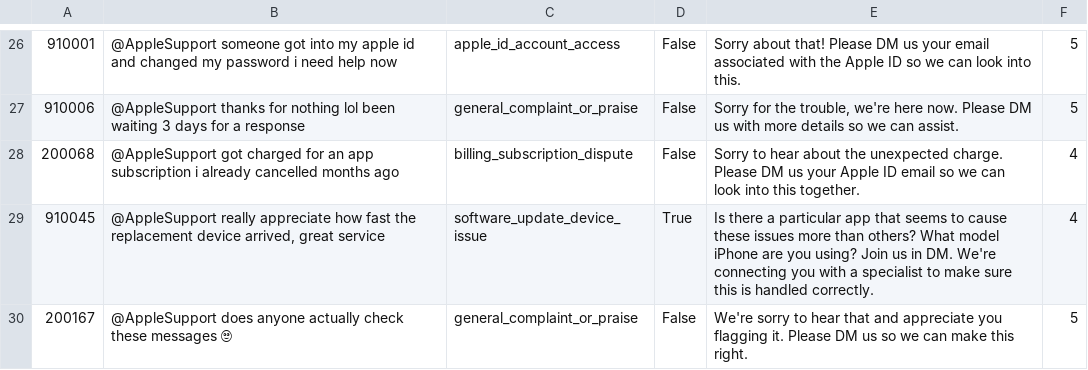
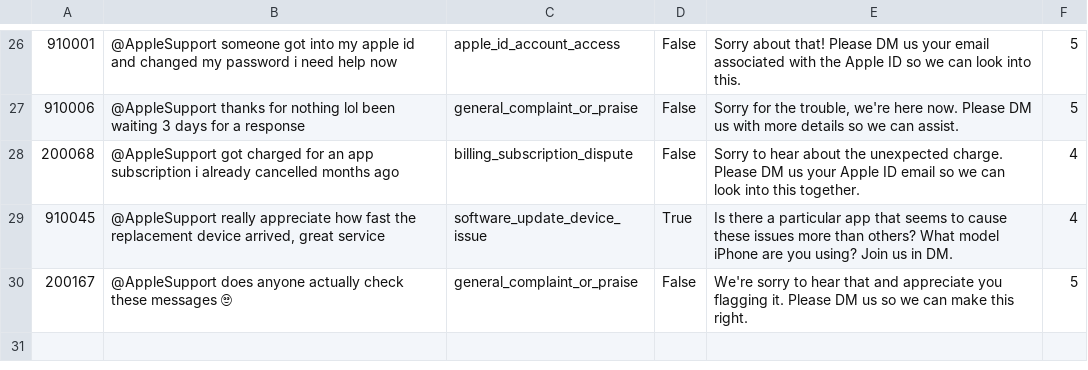
Before and after one commit to HaitaanshDixit/apple-support-agent, a CSV file: eval/judge_agreement_sample.csv, drawn as a sheet; only a part is shown, gaps mark what is left out; the diff covers the shown part only.

```diff
--- a/eval/judge_agreement_sample.csv
+++ b/eval/judge_agreement_sample.csv
@@ -28,3 +28,3 @@
 200068,@AppleSupport got charged for an app subscription i already cancelled months ago,billing_subscription_dispute,False,Sorry to hear about the unexpected charge. Please DM us your Apple ID email so we can look into this together.,4
-910045,"@AppleSupport really appreciate how fast the replacement device arrived, great service",software_update_device_issue,True,Is there a particular app that seems to cause these issues more than others? What model iPhone are you using? Join us in DM. We're connecting you with a specialist to make sure this is handled correctly.,4
+910045,"@AppleSupport really appreciate how fast the replacement device arrived, great service",software_update_device_issue,True,Is there a particular app that seems to cause these issues more than others? What model iPhone are you using? Join us in DM.,4
 200167,@AppleSupport does anyone actually check these messages 🙄,general_complaint_or_praise,False,We're sorry to hear that and appreciate you flagging it. Please DM us so we can make this right.,5
```
Also changed, not shown: 15 edited cells elsewhere in this file, eval/pipeline_outputs.csv.
